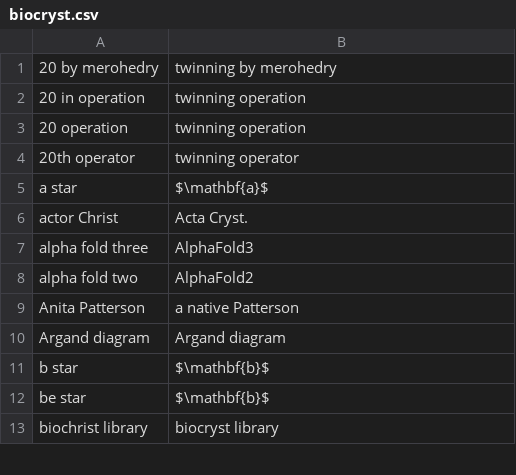
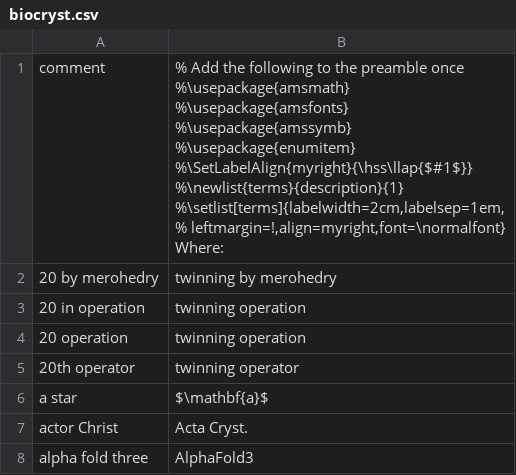
Before and after one commit to MooersLab/biological-crystallography-voice-in, a CSV file: biocryst.csv, drawn as a sheet; only a part is shown; the shorter side is filled out with more unchanged rows; ↵ is a line break in a cell; the diff names each change by its address in the sheet, - before the commit and + after, or states it on an @@ line.

Commit message:
Update biocryst.csv

```diff
--- a/biocryst.csv
+++ b/biocryst.csv
+row 1: comment | % Add the following to the preamble once ↵ %\usepackage{amsmath} ↵ %\usepackage{amsfonts} ↵ %\usepackage{amssymb} ↵ %\usepackage{enumitem} ↵ %\SetLabelAlign{myright}{\hss\llap{$#1$}} ↵ %\newlist{terms}{description}{1} ↵ %\setlist[terms]{labelwidth=2cm,labelsep=1em, ↵ % leftmargin=!,align=myright,font=\normalfont} ↵ Where:
```
